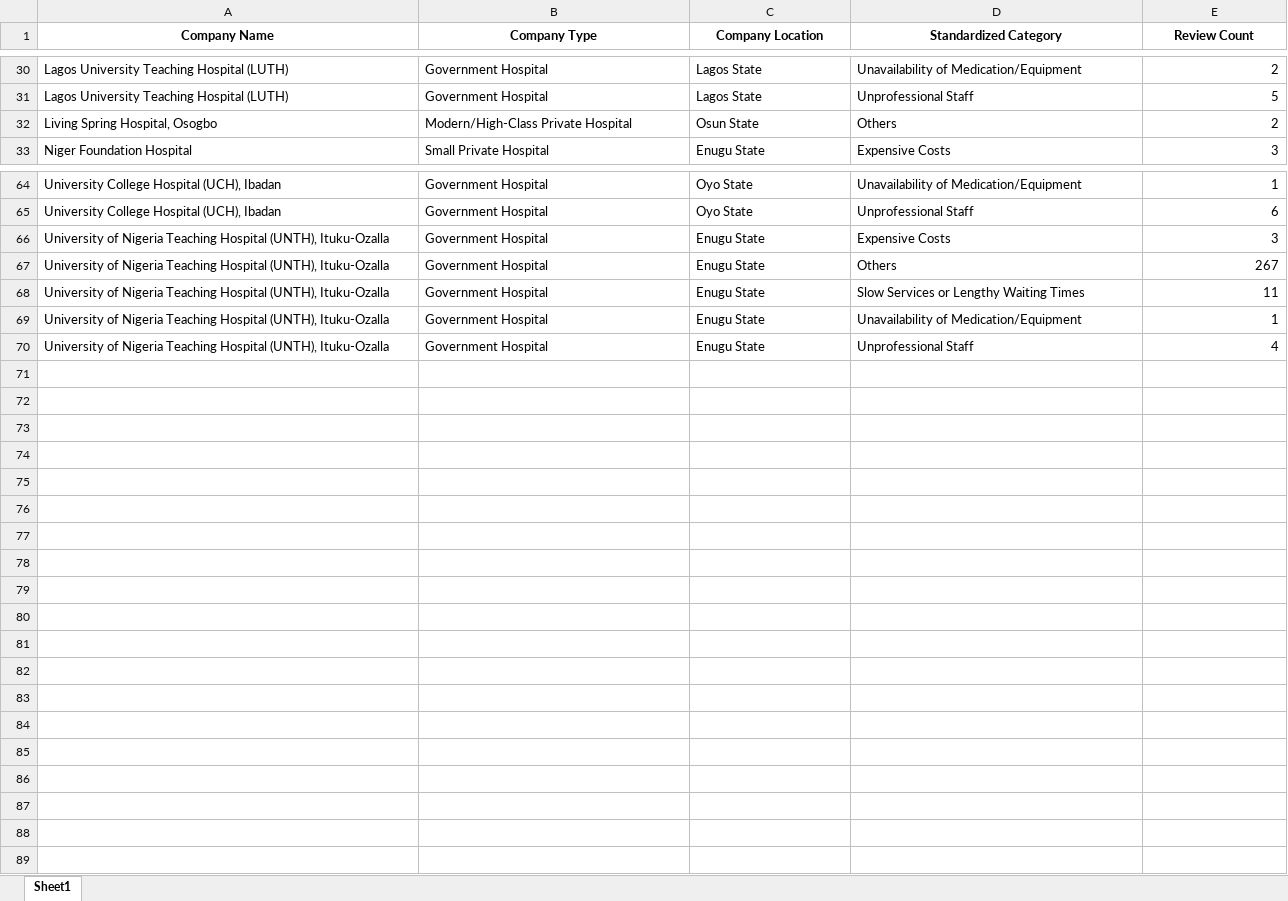
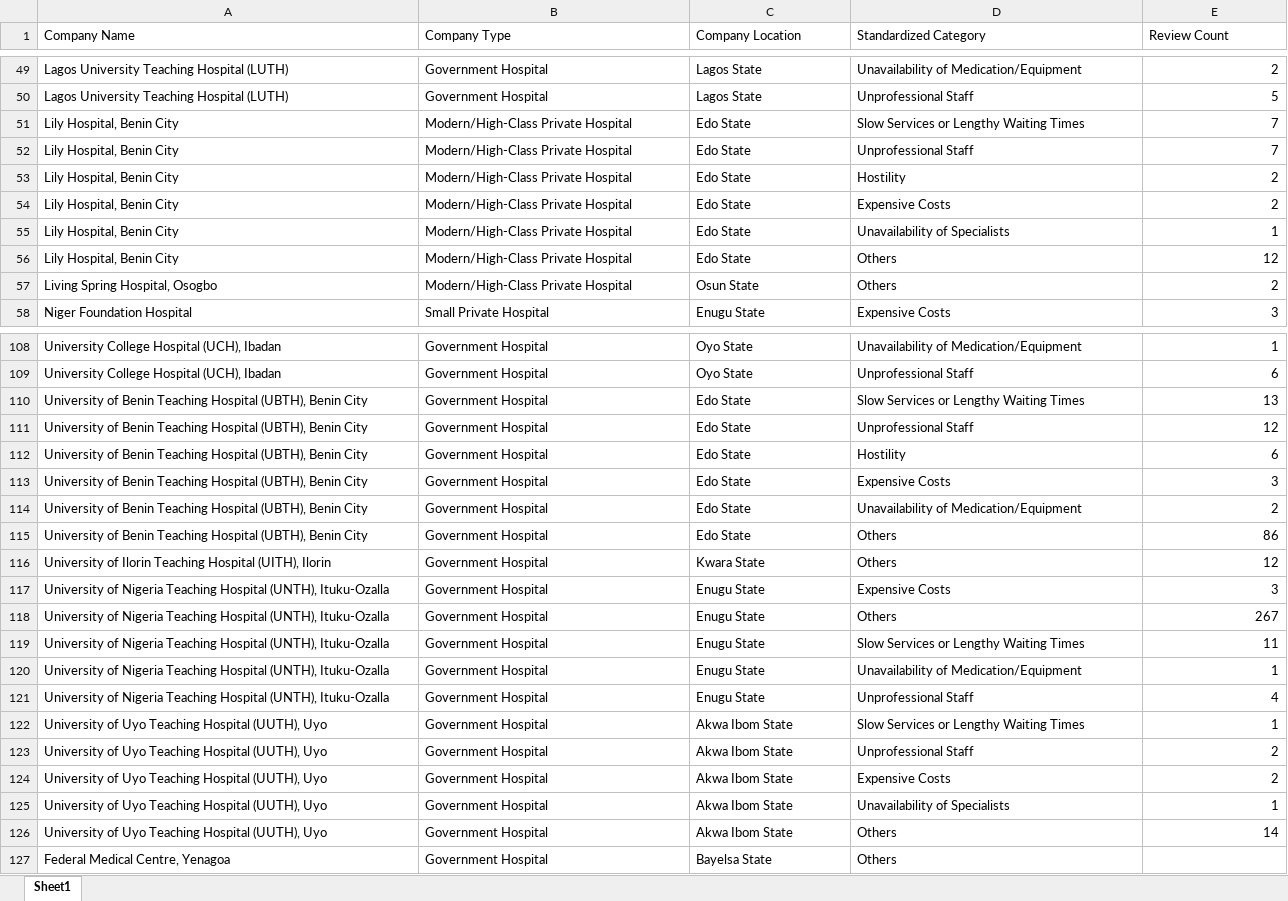
Before and after one commit to Uche-UkahChimzyterem/Healthcare-Service-dashboard, an Excel workbook: Data/Review_Category_Report.xlsx, sheet Sheet1, drawn as a sheet; only a part is shown, gaps mark what is left out; values as stored, in another font and other column widths than the file's, no borders; the diff covers the shown part only; the diff names each change by its address in the sheet, - before the commit and + after, or states it on an @@ line.

```diff
--- a/Data/Review_Category_Report.xlsx (sheet Sheet1)
+++ b/Data/Review_Category_Report.xlsx (sheet Sheet1)
@@ A1:E1 bold: on → off, alignment: center → left @@
+row 51: Lily Hospital, Benin City | Modern/High-Class Private Hospital | Edo State | Slow Services or Lengthy Waiting Times | 7
+row 52: Lily Hospital, Benin City | Modern/High-Class Private Hospital | Edo State | Unprofessional Staff | 7
+row 53: Lily Hospital, Benin City | Modern/High-Class Private Hospital | Edo State | Hostility | 2
+row 54: Lily Hospital, Benin City | Modern/High-Class Private Hospital | Edo State | Expensive Costs | 2
+row 55: Lily Hospital, Benin City | Modern/High-Class Private Hospital | Edo State | Unavailability of Specialists | 1
+row 56: Lily Hospital, Benin City | Modern/High-Class Private Hospital | Edo State | Others | 12
+row 110: University of Benin Teaching Hospital (UBTH), Benin City | Government Hospital | Edo State | Slow Services or Lengthy Waiting Times | 13
+row 111: University of Benin Teaching Hospital (UBTH), Benin City | Government Hospital | Edo State | Unprofessional Staff | 12
+row 112: University of Benin Teaching Hospital (UBTH), Benin City | Government Hospital | Edo State | Hostility | 6
+row 113: University of Benin Teaching Hospital (UBTH), Benin City | Government Hospital | Edo State | Expensive Costs | 3
+row 114: University of Benin Teaching Hospital (UBTH), Benin City | Government Hospital | Edo State | Unavailability of Medication/Equipment | 2
+row 115: University of Benin Teaching Hospital (UBTH), Benin City | Government Hospital | Edo State | Others | 86
+row 116: University of Ilorin Teaching Hospital (UITH), Ilorin | Government Hospital | Kwara State | Others | 12
+row 122: University of Uyo Teaching Hospital (UUTH), Uyo | Government Hospital | Akwa Ibom State | Slow Services or Lengthy Waiting Times | 1
+row 123: University of Uyo Teaching Hospital (UUTH), Uyo | Government Hospital | Akwa Ibom State | Unprofessional Staff | 2
+row 124: University of Uyo Teaching Hospital (UUTH), Uyo | Government Hospital | Akwa Ibom State | Expensive Costs | 2
+row 125: University of Uyo Teaching Hospital (UUTH), Uyo | Government Hospital | Akwa Ibom State | Unavailability of Specialists | 1
+row 126: University of Uyo Teaching Hospital (UUTH), Uyo | Government Hospital | Akwa Ibom State | Others | 14
+row 127: Federal Medical Centre, Yenagoa | Government Hospital | Bayelsa State | Others
```
Also changed, not shown: 42 added rows, 4 removed rows and 5 edited cells elsewhere in this sheet, 2 other files.
